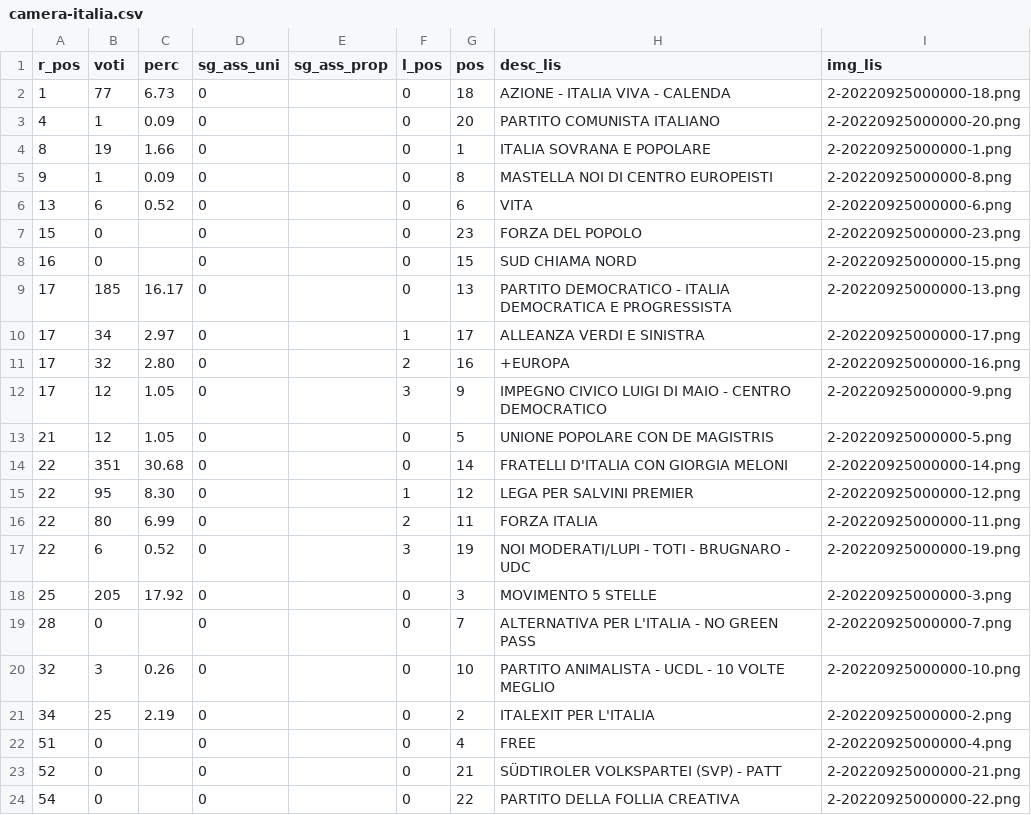
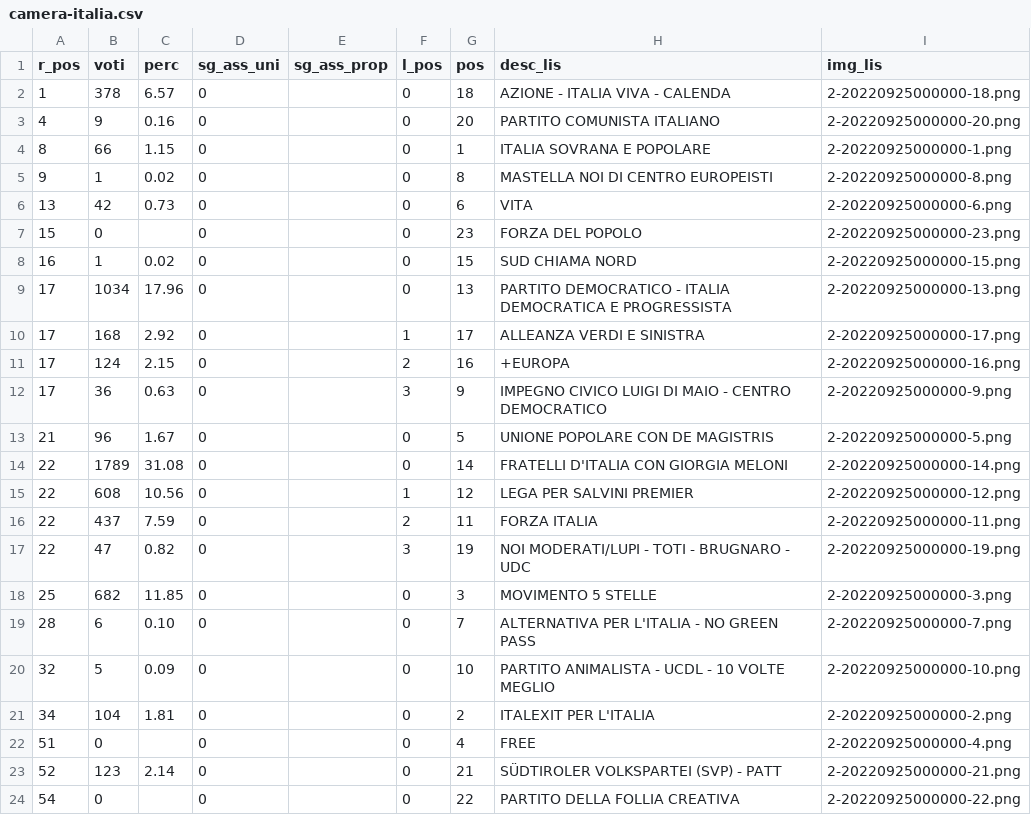
Before and after one commit to ondata/elezioni-politiche-2022, a CSV file: affluenza-risultati/dati/risultati/camera-italia.csv, drawn as a sheet.

```diff
--- a/affluenza-risultati/dati/risultati/camera-italia.csv
+++ b/affluenza-risultati/dati/risultati/camera-italia.csv
@@ -1,24 +1,24 @@
 r_pos,voti,perc,sg_ass_uni,sg_ass_prop,l_pos,pos,desc_lis,img_lis
-1,77,6.73,0,,0,18,AZIONE - ITALIA VIVA - CALENDA,2-20220925000000-18.png
-4,1,0.09,0,,0,20,PARTITO COMUNISTA ITALIANO,2-20220925000000-20.png
-8,19,1.66,0,,0,1,ITALIA SOVRANA E POPOLARE,2-20220925000000-1.png
-9,1,0.09,0,,0,8,MASTELLA NOI DI CENTRO EUROPEISTI,2-20220925000000-8.png
-13,6,0.52,0,,0,6,VITA,2-20220925000000-6.png
+1,378,6.57,0,,0,18,AZIONE - ITALIA VIVA - CALENDA,2-20220925000000-18.png
+4,9,0.16,0,,0,20,PARTITO COMUNISTA ITALIANO,2-20220925000000-20.png
+8,66,1.15,0,,0,1,ITALIA SOVRANA E POPOLARE,2-20220925000000-1.png
+9,1,0.02,0,,0,8,MASTELLA NOI DI CENTRO EUROPEISTI,2-20220925000000-8.png
+13,42,0.73,0,,0,6,VITA,2-20220925000000-6.png
 15,0,,0,,0,23,FORZA DEL POPOLO,2-20220925000000-23.png
-16,0,,0,,0,15,SUD CHIAMA NORD,2-20220925000000-15.png
-17,185,16.17,0,,0,13,PARTITO DEMOCRATICO - ITALIA DEMOCRATICA E PROGRESSISTA,2-20220925000000-13.png
-17,34,2.97,0,,1,17,ALLEANZA VERDI E SINISTRA,2-20220925000000-17.png
-17,32,2.80,0,,2,16,+EUROPA,2-20220925000000-16.png
-17,12,1.05,0,,3,9,IMPEGNO CIVICO LUIGI DI MAIO - CENTRO DEMOCRATICO,2-20220925000000-9.png
-21,12,1.05,0,,0,5,UNIONE POPOLARE CON DE MAGISTRIS,2-20220925000000-5.png
-22,351,30.68,0,,0,14,FRATELLI D'ITALIA CON GIORGIA MELONI,2-20220925000000-14.png
-22,95,8.30,0,,1,12,LEGA PER SALVINI PREMIER,2-20220925000000-12.png
-22,80,6.99,0,,2,11,FORZA ITALIA,2-20220925000000-11.png
-22,6,0.52,0,,3,19,NOI MODERATI/LUPI - TOTI - BRUGNARO - UDC,2-20220925000000-19.png
-25,205,17.92,0,,0,3,MOVIMENTO 5 STELLE,2-20220925000000-3.png
-28,0,,0,,0,7,ALTERNATIVA PER L'ITALIA - NO GREEN PASS,2-20220925000000-7.png
-32,3,0.26,0,,0,10,PARTITO ANIMALISTA - UCDL - 10 VOLTE MEGLIO,2-20220925000000-10.png
-34,25,2.19,0,,0,2,ITALEXIT PER L'ITALIA,2-20220925000000-2.png
+16,1,0.02,0,,0,15,SUD CHIAMA NORD,2-20220925000000-15.png
+17,1034,17.96,0,,0,13,PARTITO DEMOCRATICO - ITALIA DEMOCRATICA E PROGRESSISTA,2-20220925000000-13.png
+17,168,2.92,0,,1,17,ALLEANZA VERDI E SINISTRA,2-20220925000000-17.png
+17,124,2.15,0,,2,16,+EUROPA,2-20220925000000-16.png
+17,36,0.63,0,,3,9,IMPEGNO CIVICO LUIGI DI MAIO - CENTRO DEMOCRATICO,2-20220925000000-9.png
+21,96,1.67,0,,0,5,UNIONE POPOLARE CON DE MAGISTRIS,2-20220925000000-5.png
+22,1789,31.08,0,,0,14,FRATELLI D'ITALIA CON GIORGIA MELONI,2-20220925000000-14.png
+22,608,10.56,0,,1,12,LEGA PER SALVINI PREMIER,2-20220925000000-12.png
+22,437,7.59,0,,2,11,FORZA ITALIA,2-20220925000000-11.png
+22,47,0.82,0,,3,19,NOI MODERATI/LUPI - TOTI - BRUGNARO - UDC,2-20220925000000-19.png
+25,682,11.85,0,,0,3,MOVIMENTO 5 STELLE,2-20220925000000-3.png
+28,6,0.10,0,,0,7,ALTERNATIVA PER L'ITALIA - NO GREEN PASS,2-20220925000000-7.png
+32,5,0.09,0,,0,10,PARTITO ANIMALISTA - UCDL - 10 VOLTE MEGLIO,2-20220925000000-10.png
+34,104,1.81,0,,0,2,ITALEXIT PER L'ITALIA,2-20220925000000-2.png
 51,0,,0,,0,4,FREE,2-20220925000000-4.png
-52,0,,0,,0,21,SÜDTIROLER VOLKSPARTEI (SVP) - PATT,2-20220925000000-21.png
+52,123,2.14,0,,0,21,SÜDTIROLER VOLKSPARTEI (SVP) - PATT,2-20220925000000-21.png
 54,0,,0,,0,22,PARTITO DELLA FOLLIA CREATIVA,2-20220925000000-22.png
```
Also changed, not shown: affluenza-risultati/dati/risultati/camera-italia-circoscrizione.csv, affluenza-risultati/dati/risultati/camera-italia_info.csv, 5 other files.
